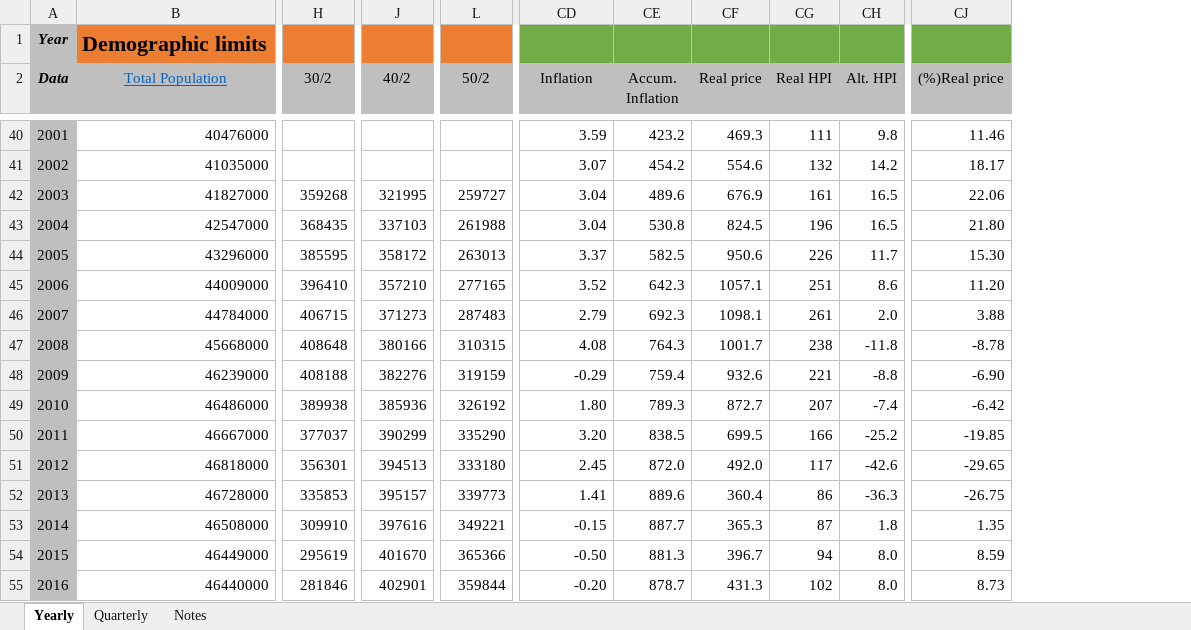
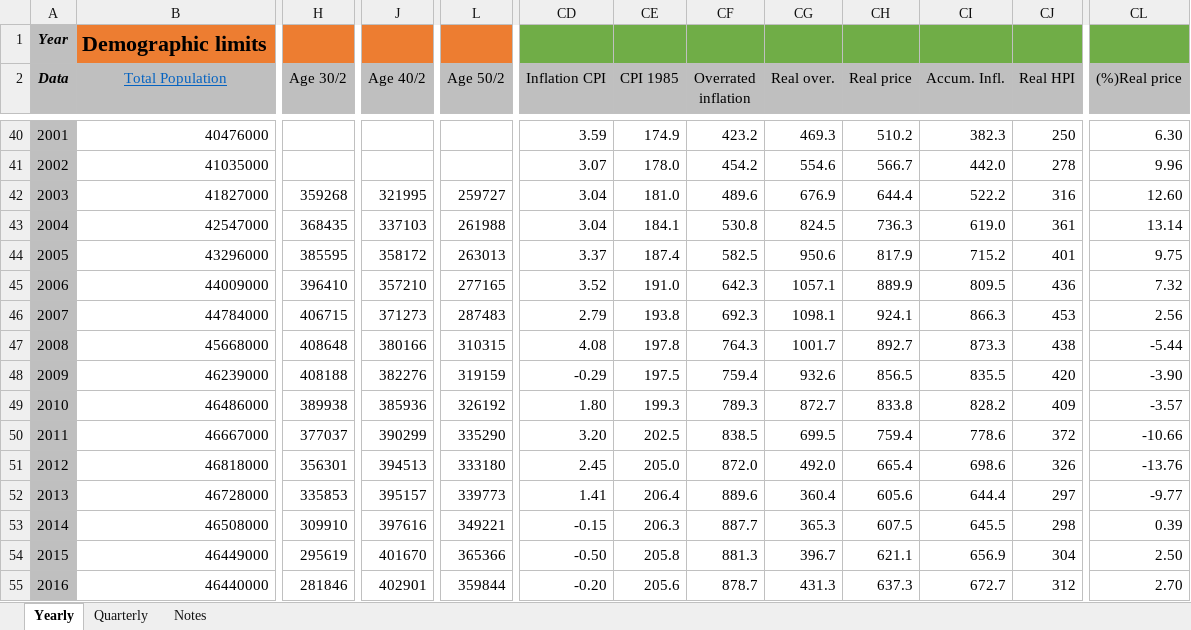
Before and after one commit to galetaire/spahousing, an Excel workbook: public/images/xls_spain_stats.xlsx, sheet Yearly, drawn as a sheet; only a part is shown, gaps mark what is left out; values as stored, in another font and other column widths than the file's, no borders; removed rows and columns are numbered as before the commit, all else as after; the diff covers the shown part only; the diff names each change by its address in the sheet, - before the commit and + after, or states it on an @@ line.

```diff
--- a/public/images/xls_spain_stats.xlsx (sheet Yearly)
+++ b/public/images/xls_spain_stats.xlsx (sheet Yearly)
+column CE (CPI 1985), rows 40-55: 174.9 | 178.0 | 181.0 | 184.1 | 187.4 | 191.0 | 193.8 | 197.8 | 197.5 | 199.3 | 202.5 | 205.0 | 206.4 | 206.3 | 205.8 | 205.6
+column CH (Real price), rows 40-55: 510.2 | 566.7 | 644.4 | 736.3 | 817.9 | 889.9 | 924.1 | 892.7 | 856.5 | 833.8 | 759.4 | 665.4 | 605.6 | 607.5 | 621.1 | 637.3
+column CI (Accum. Infl.), rows 40-55: 382.3 | 442.0 | 522.2 | 619.0 | 715.2 | 809.5 | 866.3 | 873.3 | 835.5 | 828.2 | 778.6 | 698.6 | 644.4 | 645.5 | 656.9 | 672.7
-column CH (Alt. HPI), rows 40-55: 9.8 | 14.2 | 16.5 | 16.5 | 11.7 | 8.6 | 2.0 | -11.8 | -8.8 | -7.4 | -25.2 | -42.6 | -36.3 | 1.8 | 8.0 | 8.0
-H2: 30/2
+H2: Age 30/2
-J2: 40/2
+J2: Age 40/2
-L2: 50/2
+L2: Age 50/2
-CD2: Inflation
+CD2: Inflation CPI
-CF2: Accum. Inflation
+CF2: Overrated inflation
-CG2: Real price
+CG2: Real over.
-CJ40 (Real HPI): 111
+CJ40 (Real HPI): 250
-CL40 ((%)Real price): 11.46
+CL40 ((%)Real price): 6.30
-CJ41 (Real HPI): 132
+CJ41 (Real HPI): 278
-CL41 ((%)Real price): 18.17
+CL41 ((%)Real price): 9.96
-CJ42 (Real HPI): 161
+CJ42 (Real HPI): 316
-CL42 ((%)Real price): 22.06
+CL42 ((%)Real price): 12.60
-CJ43 (Real HPI): 196
+CJ43 (Real HPI): 361
-CL43 ((%)Real price): 21.80
+CL43 ((%)Real price): 13.14
-CJ44 (Real HPI): 226
+CJ44 (Real HPI): 401
-CL44 ((%)Real price): 15.30
+CL44 ((%)Real price): 9.75
-CJ45 (Real HPI): 251
+CJ45 (Real HPI): 436
-CL45 ((%)Real price): 11.20
+CL45 ((%)Real price): 7.32
-CJ46 (Real HPI): 261
+CJ46 (Real HPI): 453
-CL46 ((%)Real price): 3.88
+CL46 ((%)Real price): 2.56
-CJ47 (Real HPI): 238
+CJ47 (Real HPI): 438
-CL47 ((%)Real price): -8.78
+CL47 ((%)Real price): -5.44
-CJ48 (Real HPI): 221
+CJ48 (Real HPI): 420
-CL48 ((%)Real price): -6.90
+CL48 ((%)Real price): -3.90
-CJ49 (Real HPI): 207
+CJ49 (Real HPI): 409
-CL49 ((%)Real price): -6.42
+CL49 ((%)Real price): -3.57
-CJ50 (Real HPI): 166
+CJ50 (Real HPI): 372
-CL50 ((%)Real price): -19.85
+CL50 ((%)Real price): -10.66
-CJ51 (Real HPI): 117
+CJ51 (Real HPI): 326
-CL51 ((%)Real price): -29.65
+CL51 ((%)Real price): -13.76
-CJ52 (Real HPI): 86
+CJ52 (Real HPI): 297
-CL52 ((%)Real price): -26.75
+CL52 ((%)Real price): -9.77
-CJ53 (Real HPI): 87
+CJ53 (Real HPI): 298
-CL53 ((%)Real price): 1.35
+CL53 ((%)Real price): 0.39
-CJ54 (Real HPI): 94
+CJ54 (Real HPI): 304
-CL54 ((%)Real price): 8.59
+CL54 ((%)Real price): 2.50
-CJ55 (Real HPI): 102
+CJ55 (Real HPI): 312
-CL55 ((%)Real price): 8.73
+CL55 ((%)Real price): 2.70
```
Also changed, not shown: 45 edited cells and cell formats elsewhere in this sheet, formulas that keep their value, 13 other files.
